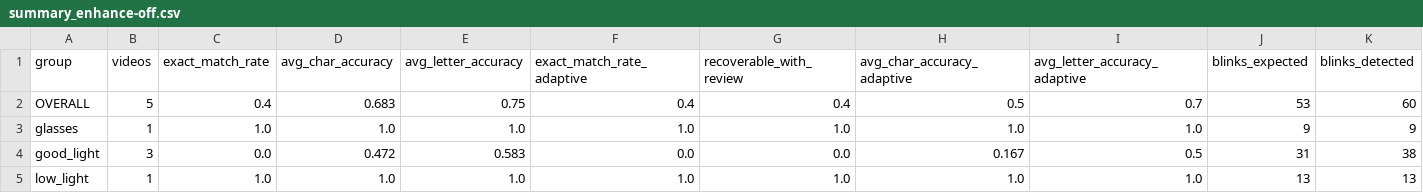
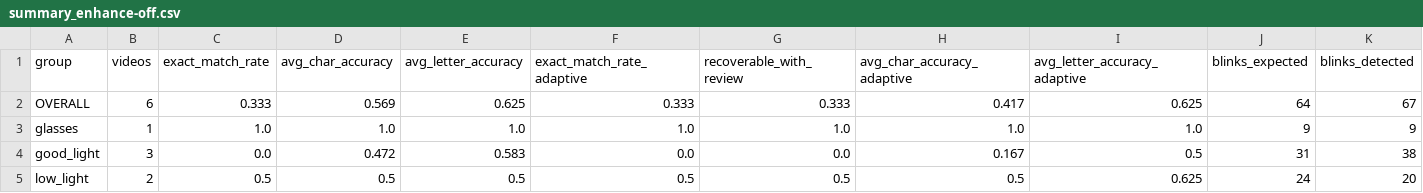
Before and after one commit to Kunjalmahajan02/Blink-to-Morse, a CSV file: eval_videos/summary_enhance-off.csv, drawn as a sheet; only a part is shown; the diff covers the shown part only; the diff names each change by its address in the sheet, - before the commit and + after, or states it on an @@ line.

```diff
--- a/eval_videos/summary_enhance-off.csv
+++ b/eval_videos/summary_enhance-off.csv
-B2 (videos): 5
+B2 (videos): 6
-C2 (exact_match_rate): 0.4
+C2 (exact_match_rate): 0.333
-D2 (avg_char_accuracy): 0.683
+D2 (avg_char_accuracy): 0.569
-E2 (avg_letter_accuracy): 0.75
+E2 (avg_letter_accuracy): 0.625
-F2 (exact_match_rate_adaptive): 0.4
+F2 (exact_match_rate_adaptive): 0.333
-G2 (recoverable_with_review): 0.4
+G2 (recoverable_with_review): 0.333
-H2 (avg_char_accuracy_adaptive): 0.5
+H2 (avg_char_accuracy_adaptive): 0.417
-I2 (avg_letter_accuracy_adaptive): 0.7
+I2 (avg_letter_accuracy_adaptive): 0.625
-J2 (blinks_expected): 53
+J2 (blinks_expected): 64
-K2 (blinks_detected): 60
+K2 (blinks_detected): 67
-B5 (videos): 1
+B5 (videos): 2
-C5 (exact_match_rate): 1.0
+C5 (exact_match_rate): 0.5
-D5 (avg_char_accuracy): 1.0
+D5 (avg_char_accuracy): 0.5
-E5 (avg_letter_accuracy): 1.0
+E5 (avg_letter_accuracy): 0.5
-F5 (exact_match_rate_adaptive): 1.0
+F5 (exact_match_rate_adaptive): 0.5
-G5 (recoverable_with_review): 1.0
+G5 (recoverable_with_review): 0.5
-H5 (avg_char_accuracy_adaptive): 1.0
+H5 (avg_char_accuracy_adaptive): 0.5
-I5 (avg_letter_accuracy_adaptive): 1.0
+I5 (avg_letter_accuracy_adaptive): 0.625
-J5 (blinks_expected): 13
+J5 (blinks_expected): 24
-K5 (blinks_detected): 13
+K5 (blinks_detected): 20
```
Also changed, not shown: 2 edited cells elsewhere in this file, eval_videos/labels.csv, eval_videos/results_enhance-auto.csv, 2 other files.
